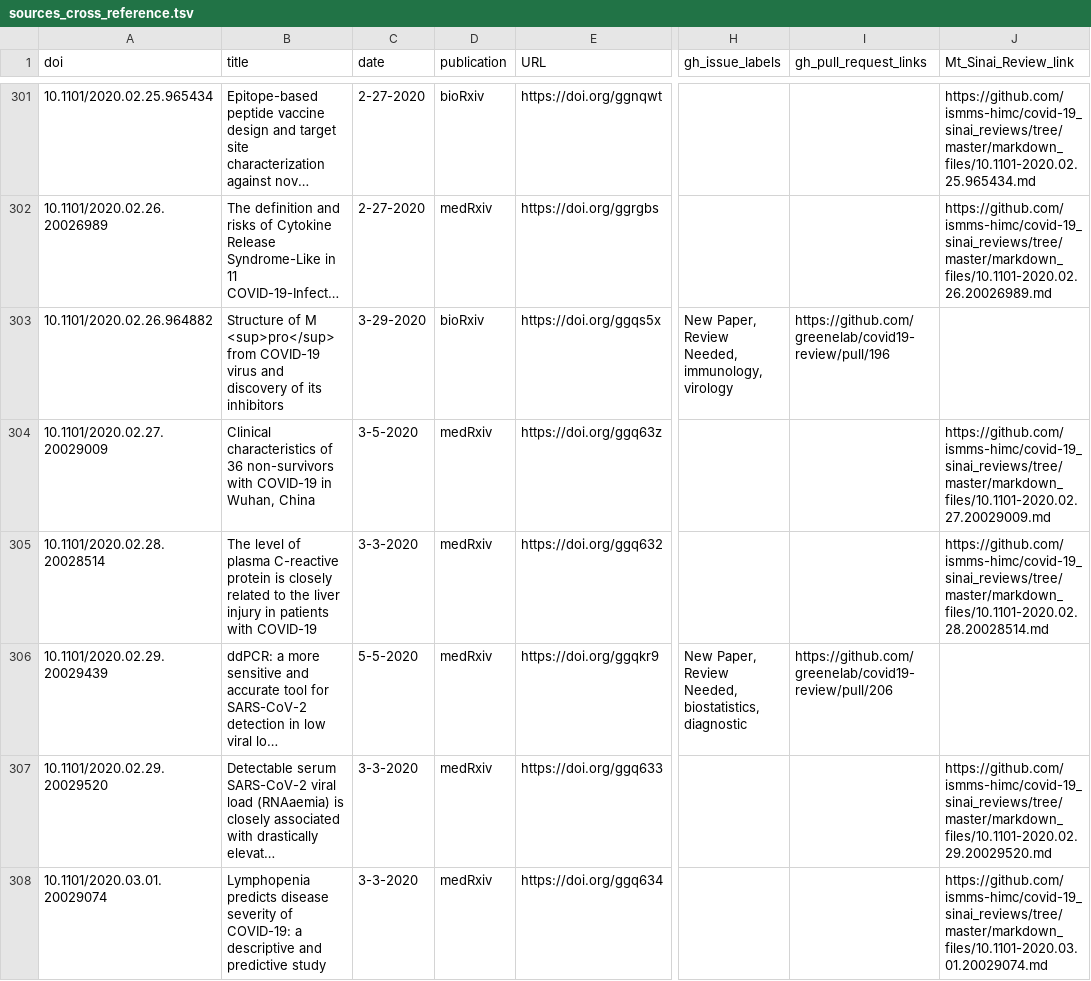
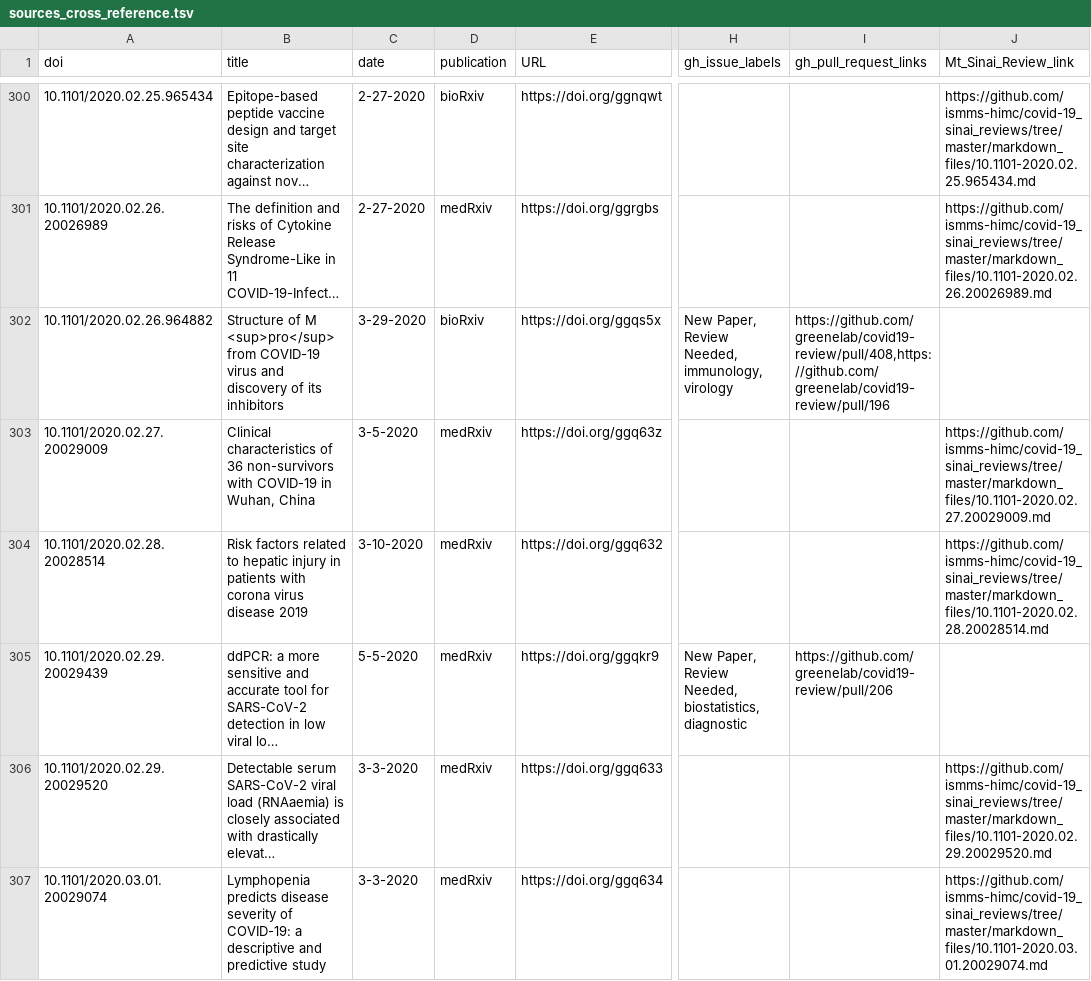
Before and after one commit to greenelab/covid19-review, a TSV file: sources_cross_reference.tsv, drawn as a sheet; only a part is shown, gaps mark what is left out; long unchanged cells end in …; addresses are those after the commit; the diff covers the shown part only; the diff names each change by its address in the sheet, - before the commit and + after, or states it on an @@ line.

Commit message:
Merge pull request #410 from rando2/spelling [ci skip]
This build is based on
https://github.com/greenelab/covid19-review/commit/f0538a815a418517727960f7d90c85670345d98a.

This commit was created by the following CI build and job:
https://github.com/greenelab/covid19-review/commit/f0538a815a418517727960f7d90c85670345d98a/checks
https://github.com/greenelab/covid19-review/runs/149183017

```diff
--- a/sources_cross_reference.tsv
+++ b/sources_cross_reference.tsv
-I302 (gh_pull_request_links): https://github.com/greenelab/covid19-review/pull/196
+I302 (gh_pull_request_links): https://github.com/greenelab/covid19-review/pull/408,https://github.com/greenelab/covid19-review/pull/196
-B304 (title): The level of plasma C-reactive protein is closely related to the liver injury in patients with COVID-19
+B304 (title): Risk factors related to hepatic injury in patients with corona virus disease 2019
-C304 (date): 3-3-2020
+C304 (date): 3-10-2020
```
Also changed, not shown: 1 added row, 1 removed row and 5 edited cells elsewhere in this file, 9 other files.
